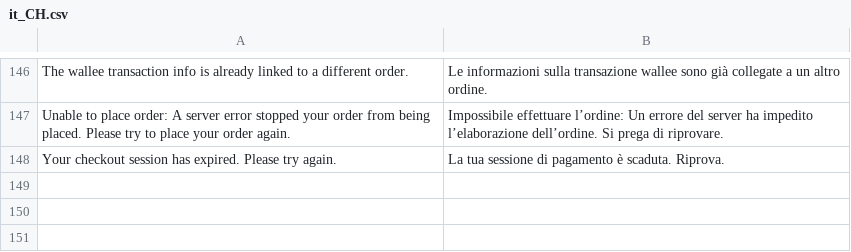
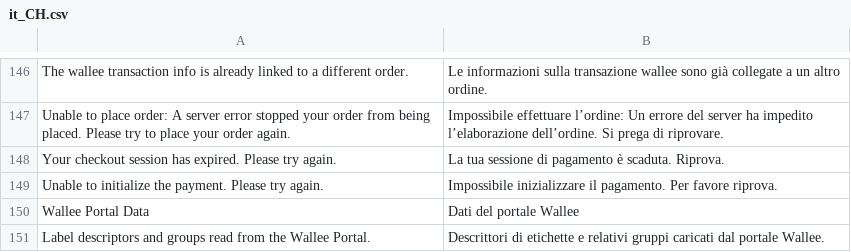
Before and after one commit to wallee-payment/magento-2, a CSV file: i18n/it_CH.csv, drawn as a sheet; only a part is shown, gaps mark what is left out.

```diff
--- a/i18n/it_CH.csv
+++ b/i18n/it_CH.csv
@@ -148 +148,4 @@
 "Your checkout session has expired. Please try again.", "La tua sessione di pagamento è scaduta. Riprova."
+"Unable to initialize the payment. Please try again.", "Impossibile inizializzare il pagamento. Per favore riprova."
+"Wallee Portal Data", "Dati del portale Wallee"
+"Label descriptors and groups read from the Wallee Portal.", "Descrittori di etichette e relativi gruppi caricati dal portale Wallee."
```
Also changed, not shown: i18n/de_CH.csv, i18n/de_DE.csv, 39 other files.
